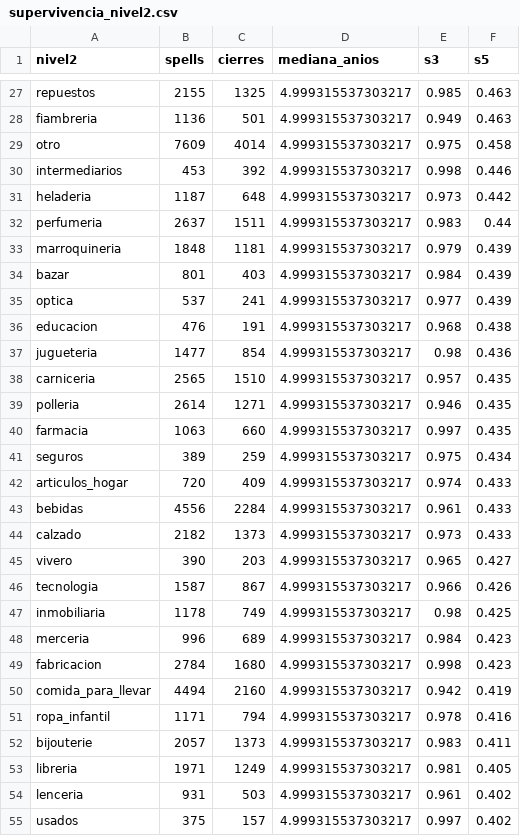
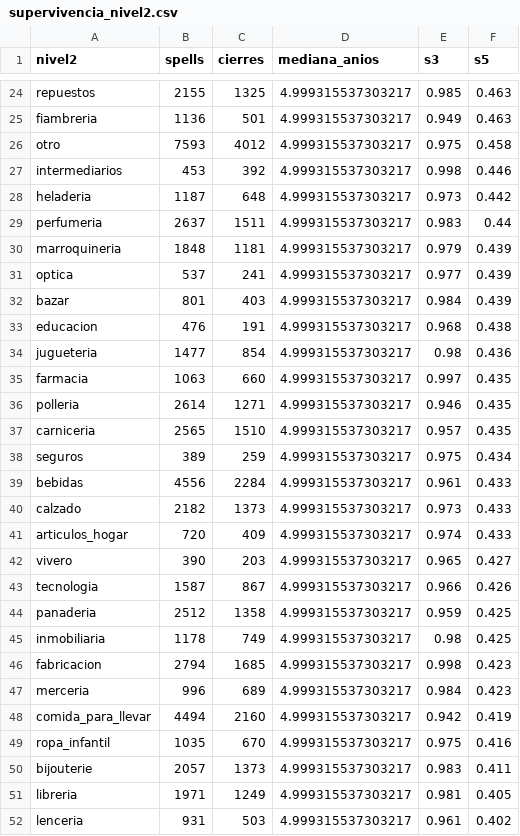
Before and after one commit to Facundo485/ViabilidadComercialCordoba, a CSV file: pipeline/supervivencia_nivel2.csv, drawn as a sheet; only a part is shown, gaps mark what is left out; the shorter side is filled out with more unchanged rows; the diff covers the shown part only.

```diff
--- a/pipeline/supervivencia_nivel2.csv
+++ b/pipeline/supervivencia_nivel2.csv
@@ -28,3 +25,3 @@ repuestos,2155,1325,4.999315537303217,0.985,0.463
 fiambreria,1136,501,4.999315537303217,0.949,0.463
-otro,7609,4014,4.999315537303217,0.975,0.458
+otro,7593,4012,4.999315537303217,0.975,0.458
 intermediarios,453,392,4.999315537303217,0.998,0.446
@@ -33,20 +30,21 @@ perfumeria,2637,1511,4.999315537303217,0.983,0.44
 marroquineria,1848,1181,4.999315537303217,0.979,0.439
+optica,537,241,4.999315537303217,0.977,0.439
 bazar,801,403,4.999315537303217,0.984,0.439
-optica,537,241,4.999315537303217,0.977,0.439
 educacion,476,191,4.999315537303217,0.968,0.438
 jugueteria,1477,854,4.999315537303217,0.98,0.436
+farmacia,1063,660,4.999315537303217,0.997,0.435
+polleria,2614,1271,4.999315537303217,0.946,0.435
 carniceria,2565,1510,4.999315537303217,0.957,0.435
-polleria,2614,1271,4.999315537303217,0.946,0.435
-farmacia,1063,660,4.999315537303217,0.997,0.435
 seguros,389,259,4.999315537303217,0.975,0.434
-articulos_hogar,720,409,4.999315537303217,0.974,0.433
 bebidas,4556,2284,4.999315537303217,0.961,0.433
 calzado,2182,1373,4.999315537303217,0.973,0.433
+articulos_hogar,720,409,4.999315537303217,0.974,0.433
 vivero,390,203,4.999315537303217,0.965,0.427
 tecnologia,1587,867,4.999315537303217,0.966,0.426
+panaderia,2512,1358,4.999315537303217,0.959,0.425
 inmobiliaria,1178,749,4.999315537303217,0.98,0.425
+fabricacion,2794,1685,4.999315537303217,0.998,0.423
 merceria,996,689,4.999315537303217,0.984,0.423
-fabricacion,2784,1680,4.999315537303217,0.998,0.423
 comida_para_llevar,4494,2160,4.999315537303217,0.942,0.419
-ropa_infantil,1171,794,4.999315537303217,0.978,0.416
+ropa_infantil,1035,670,4.999315537303217,0.975,0.416
 bijouterie,2057,1373,4.999315537303217,0.983,0.411
```
Also changed, not shown: 6 added rows, 8 removed rows, 1 moved row and 3 edited cells elsewhere in this file, pipeline/referencia/mapeo_rubros.csv, pipeline/resumen_rubros.csv, 5 other files.
